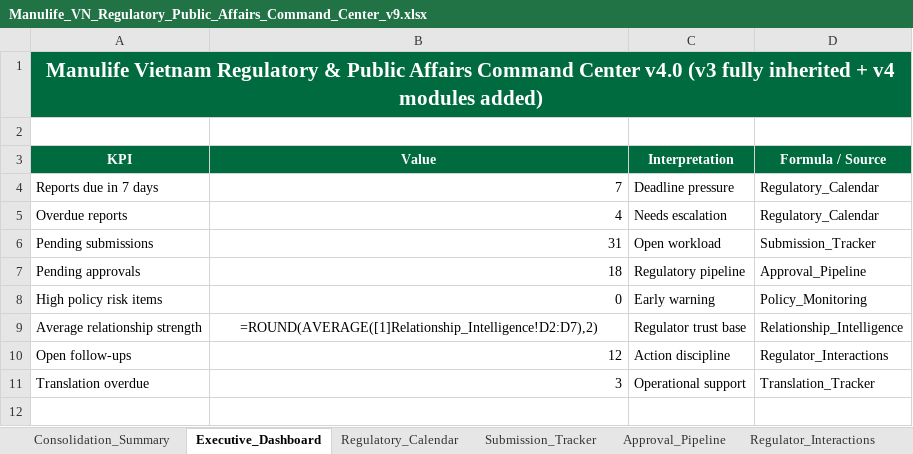
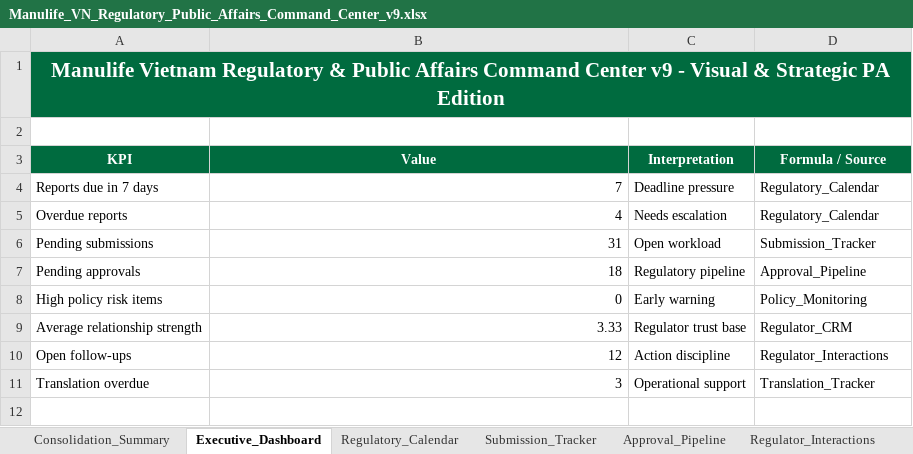
Before and after one commit to lehoangquanvcb/regulatory-public-affairs-command-center, an Excel workbook: data/Manulife_VN_Regulatory_Public_Affairs_Command_Center_v9.xlsx, sheet Executive_Dashboard, drawn as a sheet; only a part is shown; values as stored, in another font and other column widths than the file's, no borders; formulas without a stored value are shown as written; charts and pictures not drawn; the diff names each change by its address in the sheet, - before the commit and + after, or states it on an @@ line.

```diff
--- a/data/Manulife_VN_Regulatory_Public_Affairs_Command_Center_v9.xlsx (sheet Executive_Dashboard)
+++ b/data/Manulife_VN_Regulatory_Public_Affairs_Command_Center_v9.xlsx (sheet Executive_Dashboard)
-A1 (KPI): …Command Center v4.0 (v3 fully inherited + v4 modules added)
+A1 (KPI): …Command Center v9 - Visual & Strategic PA Edition
-B9 (Value): =ROUND(AVERAGE([1]Relationship_Intelligence!D2:D7),2)
+B9 (Value): 3.33
-B9 alignment: center
+B9 alignment: right
-D9 (Formula / Source): Relationship_Intelligence
+D9 (Formula / Source): Regulator_CRM
```
Also changed, not shown: sheet Consolidation_Summary, sheet Regulator_CRM, sheet Policy_Monitoring, other sheet tabs, charts or pictures.
